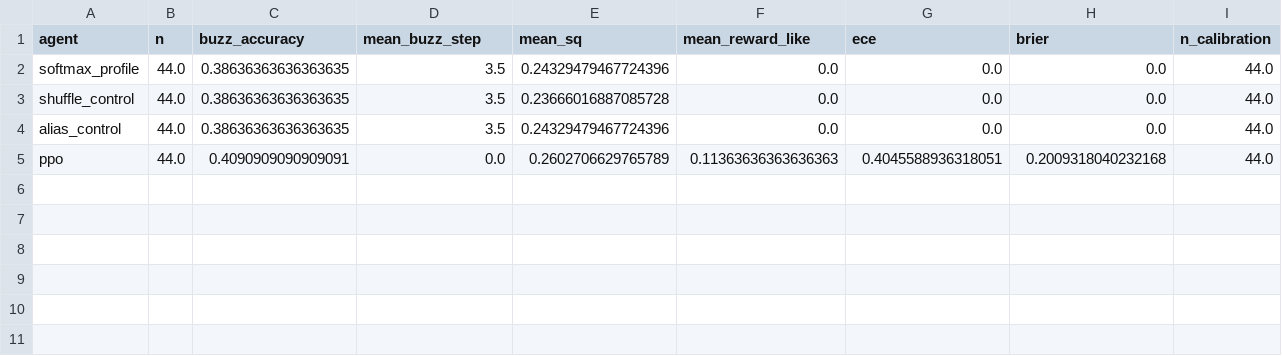
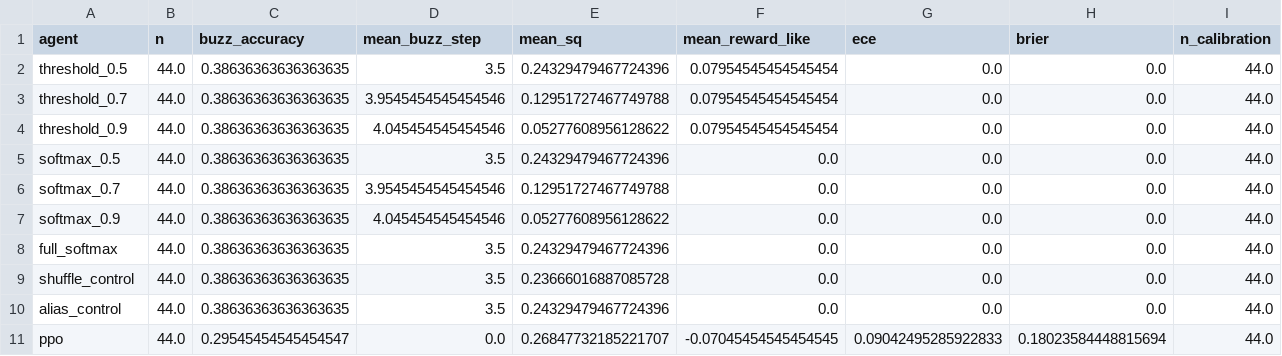
Before and after one commit to ankaggarwal94/qanta-buzzer, a CSV file: artifacts/smoke/plots/comparison.csv, drawn as a sheet.

Commit message:
Add qb-rl bridge and smoke walkthrough

```diff
--- a/artifacts/smoke/plots/comparison.csv
+++ b/artifacts/smoke/plots/comparison.csv
@@ -1,5 +1,11 @@
 agent,n,buzz_accuracy,mean_buzz_step,mean_sq,mean_reward_like,ece,brier,n_calibration
-softmax_profile,44.0,0.38636363636363635,3.5,0.24329479467724396,0.0,0.0,0.0,44.0
+threshold_0.5,44.0,0.38636363636363635,3.5,0.24329479467724396,0.07954545454545454,0.0,0.0,44.0
+threshold_0.7,44.0,0.38636363636363635,3.9545454545454546,0.12951727467749788,0.07954545454545454,0.0,0.0,44.0
+threshold_0.9,44.0,0.38636363636363635,4.045454545454546,0.05277608956128622,0.07954545454545454,0.0,0.0,44.0
+softmax_0.5,44.0,0.38636363636363635,3.5,0.24329479467724396,0.0,0.0,0.0,44.0
+softmax_0.7,44.0,0.38636363636363635,3.9545454545454546,0.12951727467749788,0.0,0.0,0.0,44.0
+softmax_0.9,44.0,0.38636363636363635,4.045454545454546,0.05277608956128622,0.0,0.0,0.0,44.0
+full_softmax,44.0,0.38636363636363635,3.5,0.24329479467724396,0.0,0.0,0.0,44.0
 shuffle_control,44.0,0.38636363636363635,3.5,0.23666016887085728,0.0,0.0,0.0,44.0
 alias_control,44.0,0.38636363636363635,3.5,0.24329479467724396,0.0,0.0,0.0,44.0
-ppo,44.0,0.4090909090909091,0.0,0.2602706629765789,0.11363636363636363,0.4045588936318051,0.2009318040232168,44.0
+ppo,44.0,0.29545454545454547,0.0,0.26847732185221707,-0.07045454545454545,0.09042495285922833,0.18023584448815694,44.0
```
Also changed, not shown: 48 other files.
